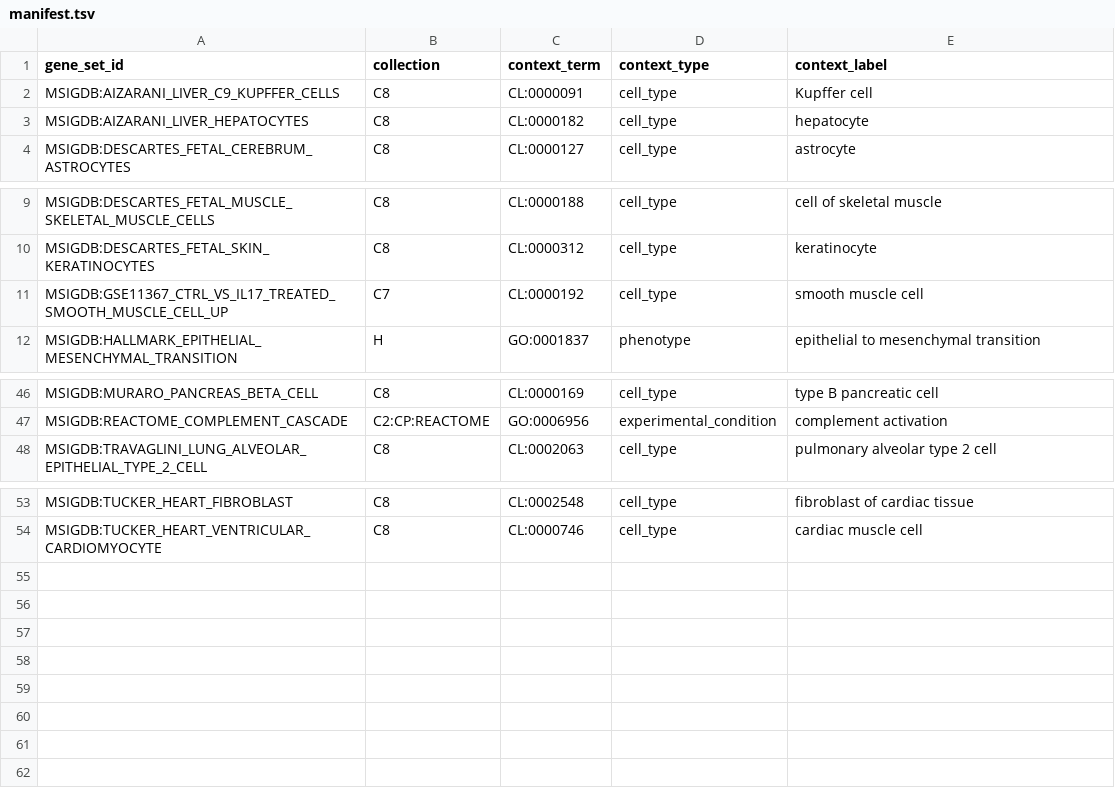
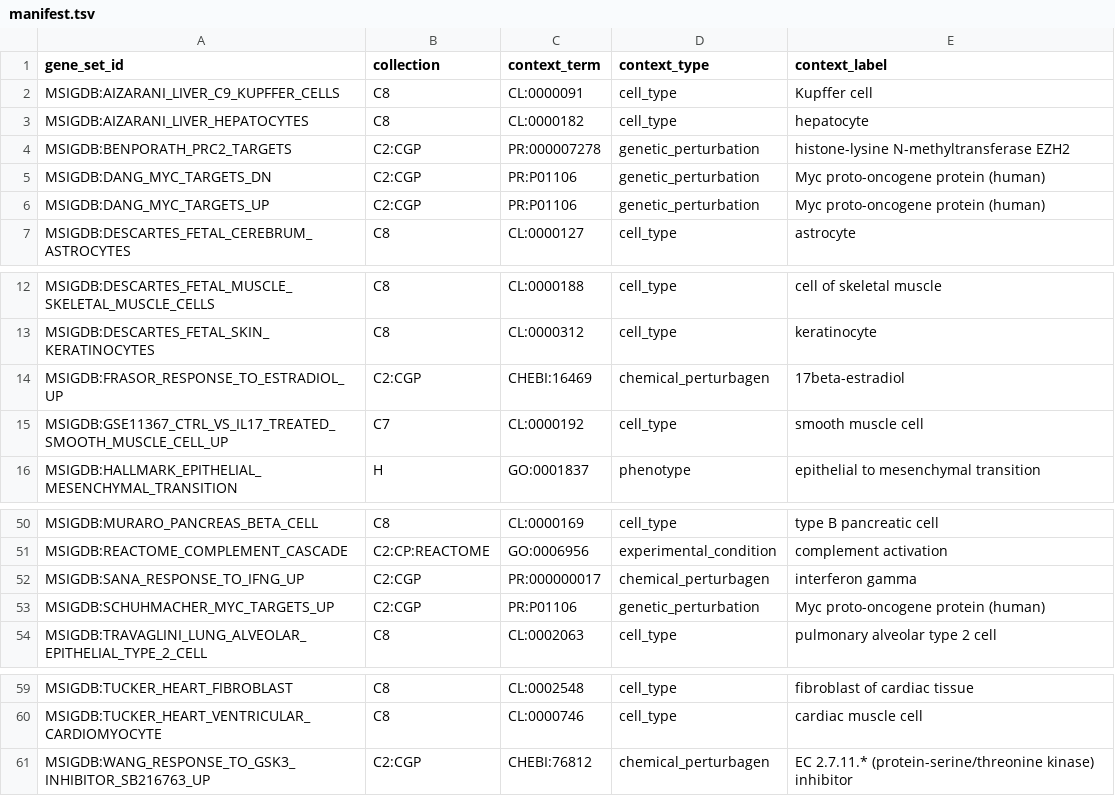
Before and after one commit to monarch-initiative/genesets, a TSV file: curation/genesets/manifest.tsv, drawn as a sheet; only a part is shown, gaps mark what is left out; the diff names each change by its address in the sheet, - before the commit and + after, or states it on an @@ line.

Commit message:
feat(curation): add 7 C2:CGP perturbation signatures (wave 4); corpus now 60
Genetic perturbation: DANG_MYC_TARGETS_UP/DN and SCHUHMACHER_MYC_TARGETS_UP
(MYC, PR:P01106), BENPORATH_PRC2_TARGETS (polycomb/EZH2). Chemical: FRASOR
estradiol (CHEBI:16469), WANG GSK3-inhibitor SB216763, SANA IFN-gamma
(PR:000000017). All gene_set_ids grounded against real MSigDB cards before
curating; all pass three validators. Adds the C2:CGP collection and the
genetic_perturbation/chemical_perturbagen contexts with UP/DN direction.

Nuance captured: translation/ribosome biogenesis is core (not nonspecific) for
MYC-target sets. Manifest regenerated (60 rows).

```diff
--- a/curation/genesets/manifest.tsv
+++ b/curation/genesets/manifest.tsv
+row 4: MSIGDB:BENPORATH_PRC2_TARGETS | C2:CGP | PR:000007278 | genetic_perturbation | histone-lysine N-methyltransferase EZH2
+row 5: MSIGDB:DANG_MYC_TARGETS_DN | C2:CGP | PR:P01106 | genetic_perturbation | Myc proto-oncogene protein (human)
+row 6: MSIGDB:DANG_MYC_TARGETS_UP | C2:CGP | PR:P01106 | genetic_perturbation | Myc proto-oncogene protein (human)
+row 14: MSIGDB:FRASOR_RESPONSE_TO_ESTRADIOL_UP | C2:CGP | CHEBI:16469 | chemical_perturbagen | 17beta-estradiol
+row 52: MSIGDB:SANA_RESPONSE_TO_IFNG_UP | C2:CGP | PR:000000017 | chemical_perturbagen | interferon gamma
+row 53: MSIGDB:SCHUHMACHER_MYC_TARGETS_UP | C2:CGP | PR:P01106 | genetic_perturbation | Myc proto-oncogene protein (human)
+row 61: MSIGDB:WANG_RESPONSE_TO_GSK3_INHIBITOR_SB216763_UP | C2:CGP | CHEBI:76812 | chemical_perturbagen | EC 2.7.11.* (protein-serine/threonine kinase) inhibitor
```
Also changed, not shown: 7 other files.
